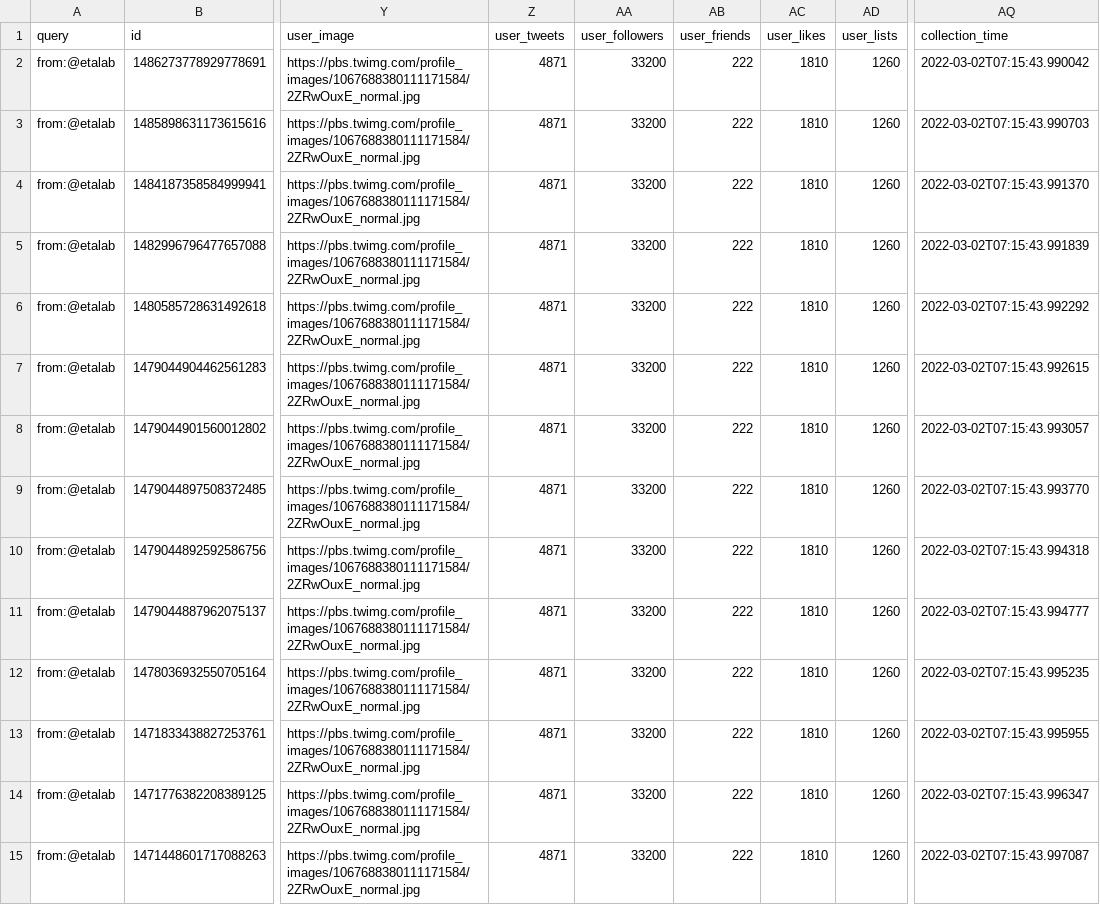
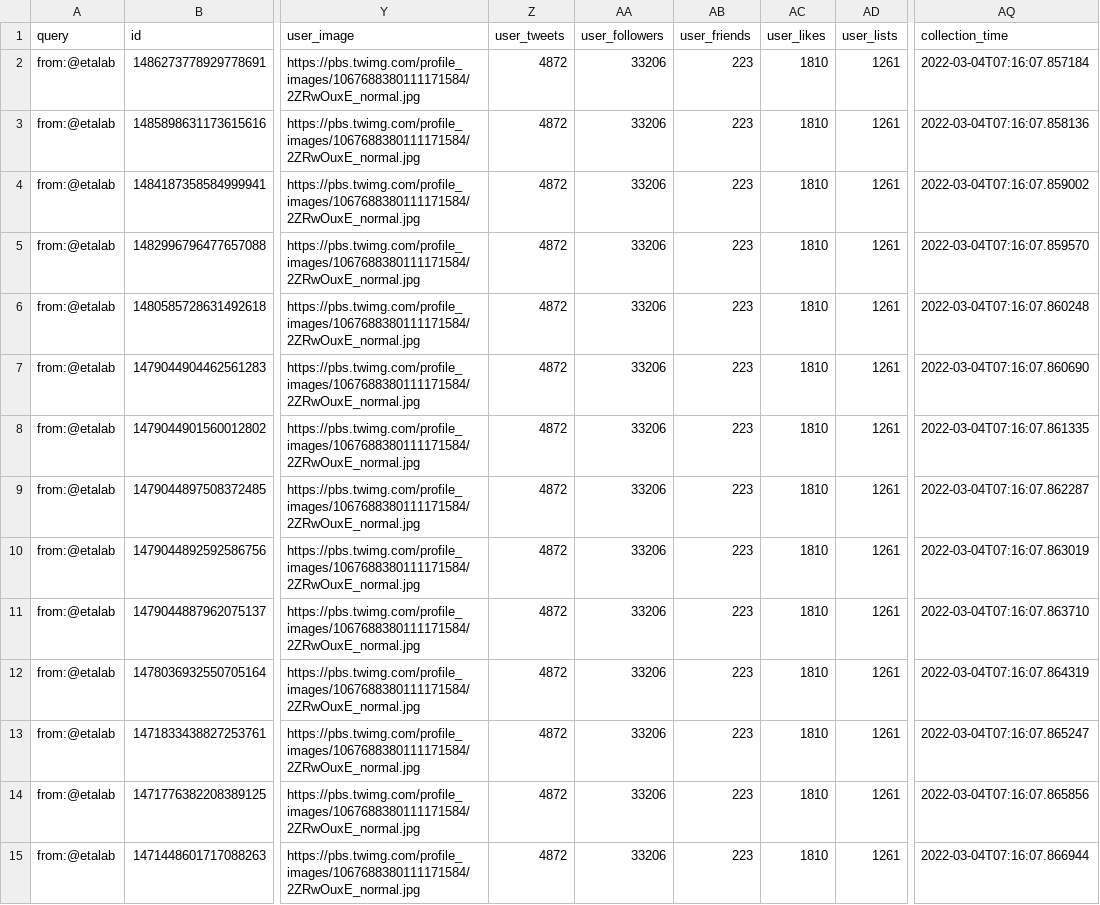
Before and after one commit to taniki/datagouvfr-tweets, a CSV file: etalab-tweets.csv, drawn as a sheet; only a part is shown, gaps mark what is left out; the diff covers the shown part only; the diff names each change by its address in the sheet, - before the commit and + after, or states it on an @@ line.

```diff
--- a/etalab-tweets.csv
+++ b/etalab-tweets.csv
-Z2:Z15 (user_tweets): 4871
+Z2:Z15 (user_tweets): 4872
-AA2:AA15 (user_followers): 33200
+AA2:AA15 (user_followers): 33206
-AB2:AB15 (user_friends): 222
+AB2:AB15 (user_friends): 223
-AD2:AD15 (user_lists): 1260
+AD2:AD15 (user_lists): 1261
-AQ2 (collection_time): 2022-03-02T07:15:43.990042
+AQ2 (collection_time): 2022-03-04T07:16:07.857184
-AQ3 (collection_time): 2022-03-02T07:15:43.990703
+AQ3 (collection_time): 2022-03-04T07:16:07.858136
-AQ4 (collection_time): 2022-03-02T07:15:43.991370
+AQ4 (collection_time): 2022-03-04T07:16:07.859002
-AQ5 (collection_time): 2022-03-02T07:15:43.991839
+AQ5 (collection_time): 2022-03-04T07:16:07.859570
-AQ6 (collection_time): 2022-03-02T07:15:43.992292
+AQ6 (collection_time): 2022-03-04T07:16:07.860248
-AQ7 (collection_time): 2022-03-02T07:15:43.992615
+AQ7 (collection_time): 2022-03-04T07:16:07.860690
-AQ8 (collection_time): 2022-03-02T07:15:43.993057
+AQ8 (collection_time): 2022-03-04T07:16:07.861335
-AQ9 (collection_time): 2022-03-02T07:15:43.993770
+AQ9 (collection_time): 2022-03-04T07:16:07.862287
-AQ10 (collection_time): 2022-03-02T07:15:43.994318
+AQ10 (collection_time): 2022-03-04T07:16:07.863019
-AQ11 (collection_time): 2022-03-02T07:15:43.994777
+AQ11 (collection_time): 2022-03-04T07:16:07.863710
-AQ12 (collection_time): 2022-03-02T07:15:43.995235
+AQ12 (collection_time): 2022-03-04T07:16:07.864319
-AQ13 (collection_time): 2022-03-02T07:15:43.995955
+AQ13 (collection_time): 2022-03-04T07:16:07.865247
-AQ14 (collection_time): 2022-03-02T07:15:43.996347
+AQ14 (collection_time): 2022-03-04T07:16:07.865856
-AQ15 (collection_time): 2022-03-02T07:15:43.997087
+AQ15 (collection_time): 2022-03-04T07:16:07.866944
```
Also changed, not shown: 130 edited cells elsewhere in this file.
